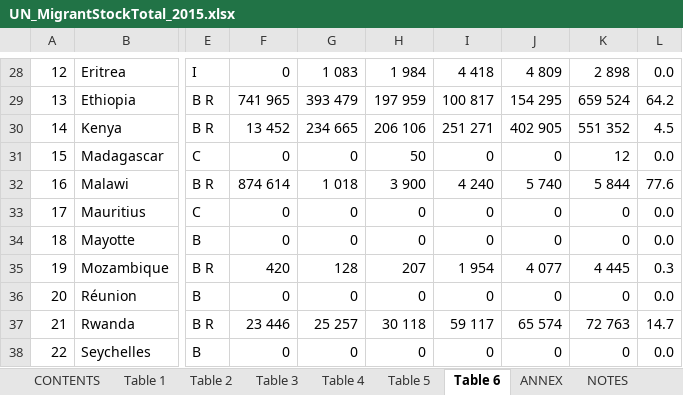
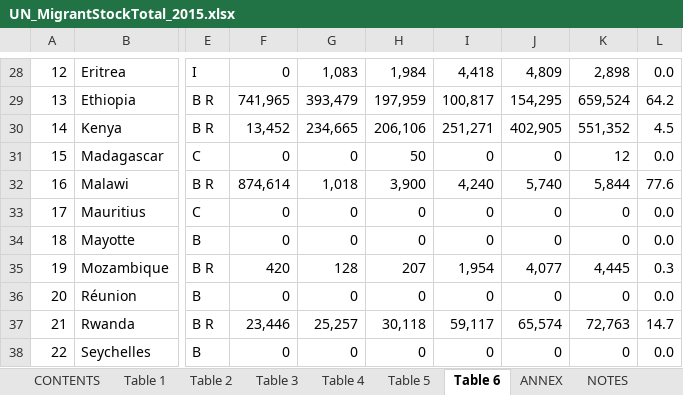
Before and after one commit to zhenwujason/inf1340-ZhenWuJason-Project, an Excel workbook: project data/UN_MigrantStockTotal_2015.xlsx, sheet Table 6, drawn as a sheet; only a part is shown, gaps mark what is left out; values as stored, in another font and other column widths than the file's, no cell formats; charts and pictures not drawn; the diff covers the shown part only; the diff names each change by its address in the sheet, - before the commit and + after, or states it on an @@ line.

```diff
--- a/project data/UN_MigrantStockTotal_2015.xlsx (sheet Table 6)
+++ b/project data/UN_MigrantStockTotal_2015.xlsx (sheet Table 6)
-G28: 1 083
+G28: 1,083
-H28: 1 984
+H28: 1,984
-I28: 4 418
+I28: 4,418
-J28: 4 809
+J28: 4,809
-K28: 2 898
+K28: 2,898
-F29: 741 965
+F29: 741,965
-G29: 393 479
+G29: 393,479
-H29: 197 959
+H29: 197,959
-I29: 100 817
+I29: 100,817
-J29: 154 295
+J29: 154,295
-K29: 659 524
+K29: 659,524
-F30: 13 452
+F30: 13,452
-G30: 234 665
+G30: 234,665
-H30: 206 106
+H30: 206,106
-I30: 251 271
+I30: 251,271
-J30: 402 905
+J30: 402,905
-K30: 551 352
+K30: 551,352
-F32: 874 614
+F32: 874,614
-G32: 1 018
+G32: 1,018
-H32: 3 900
+H32: 3,900
-I32: 4 240
+I32: 4,240
-J32: 5 740
+J32: 5,740
-K32: 5 844
+K32: 5,844
-I35: 1 954
+I35: 1,954
-J35: 4 077
+J35: 4,077
-K35: 4 445
+K35: 4,445
-F37: 23 446
+F37: 23,446
-G37: 25 257
+G37: 25,257
-H37: 30 118
+H37: 30,118
-I37: 59 117
+I37: 59,117
-J37: 65 574
+J37: 65,574
-K37: 72 763
+K37: 72,763
```
Also changed, not shown: 1 added row, 1 removed row and 773 edited cells elsewhere in this sheet, sheet Table 1, sheet Table 2, sheet Table 3, sheet ANNEX, sheet NOTES, sheet Table 4, 2 more sheets, cell formats, charts or pictures, 25 other files.
